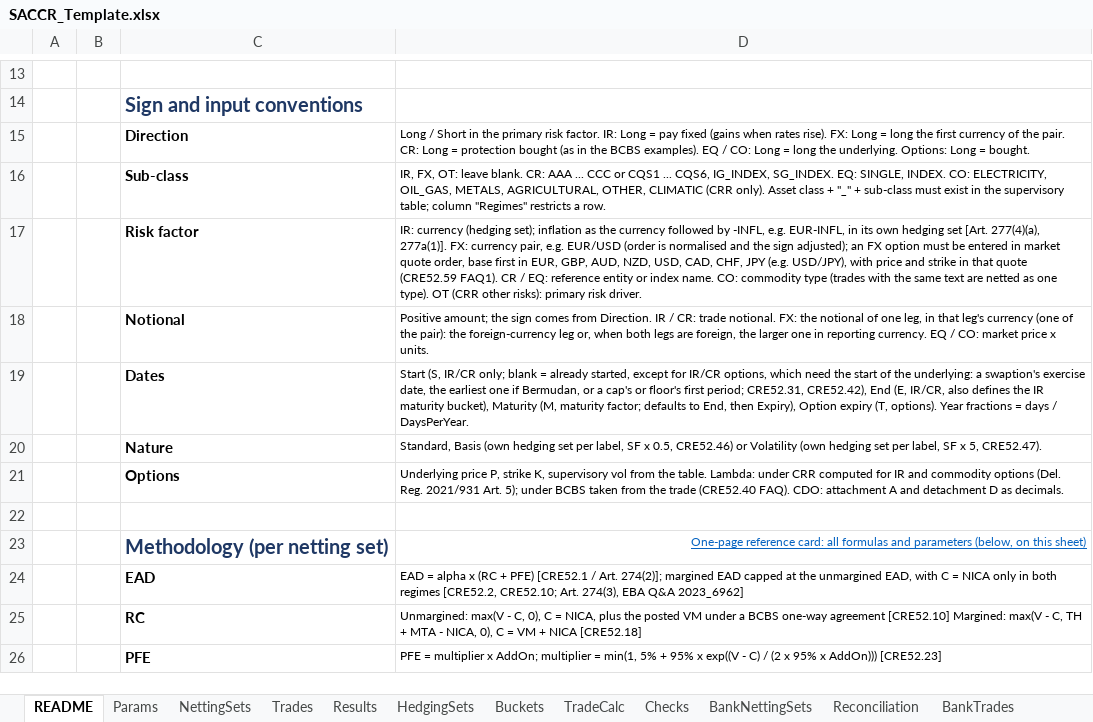
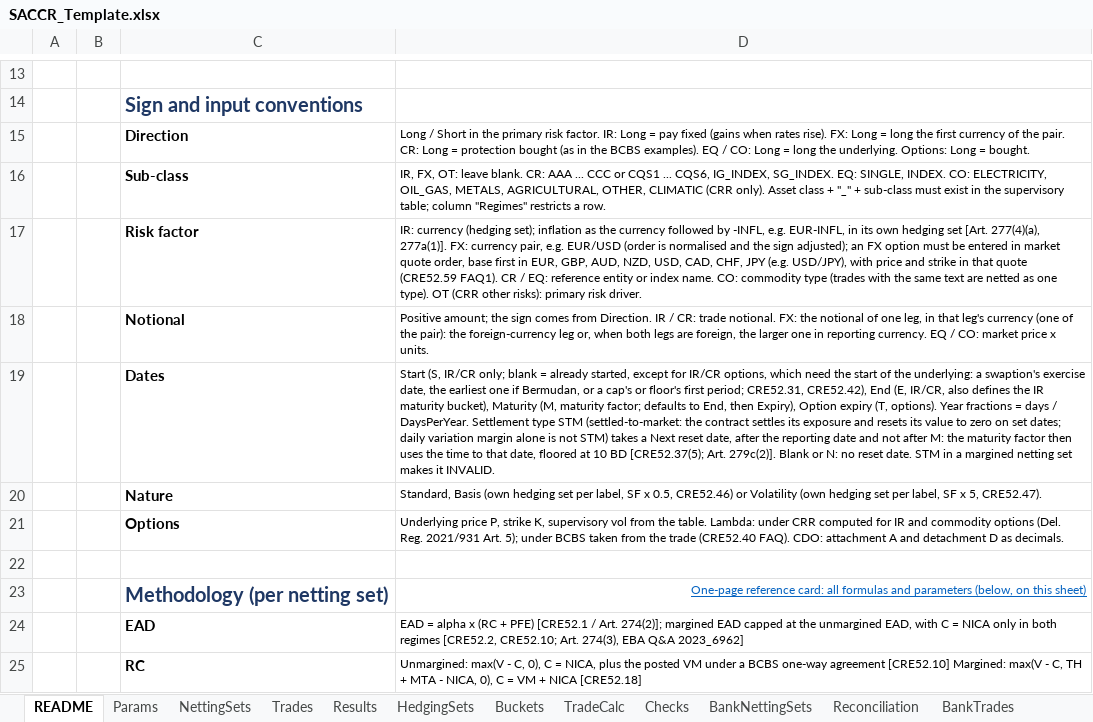
Before and after one commit to danielep71/K-SACCR, an Excel workbook: src/workbook/SACCR_Template.xlsx, sheet README, drawn as a sheet; only a part is shown, gaps mark what is left out; the shorter side is filled out with more unchanged rows; values as stored, in another font and other column widths than the file's, no borders; charts and pictures not drawn; the diff names each change by its address in the sheet, - before the commit and + after, or states it on an @@ line.

Commit message:
Add settled-to-market trades with a next reset date (#397)
Implements the settled-to-market input contract of #360. Trades gains Settlement type (N/STM) in AB and Next reset date in AC; Comment moves to AD. For STM, M is the time to the next reset date, floored at 10 business days in the maturity factor, with S, E and T unchanged. The reset must be after the reporting date and not after the maturity as entered; contradictory or unreadable inputs reject the trade; legs of one economic trade must share the settlement arrangement; STM in a margined netting set makes it INVALID (an engine limitation). Template, tests (two illustrative fixtures under both regimes, 20 validation cases, new trade quantities), R cross-check, docs and the demonstration fingerprint 409B031E follow.

Validated: python tools/check.py passes. Owner in Excel on 2026-10-22: compiled, Test_RunAll PASS 8 of 8 (TEST_Cases 28/131, TEST_InputValidation 163/267), demonstration totals unchanged, and the scenario checks (daily and monthly resets accepted with the expected M and MF, STM in a margined set INVALID, rejections on the reporting date and without STM, stale status, dropdown and date validation).

```diff
--- a/src/workbook/SACCR_Template.xlsx (sheet README)
+++ b/src/workbook/SACCR_Template.xlsx (sheet README)
-D19: …/ DaysPerYear.
+D19: …/ DaysPerYear. Settlement type STM (settled-to-market: the contract settles its exposure and resets its value to zero on set dates; daily variation margin alone is not STM) takes a Next reset date, after the reporting date and not after M: the maturity factor then uses the time to that date, floored at 10 BD [CRE52.37(5); Art. 279c(2)]. Blank or N: no reset date. STM in a margined netting set makes it INVALID.
```
Also changed, not shown: sheet Trades, formulas that keep their value, 43 other files.
